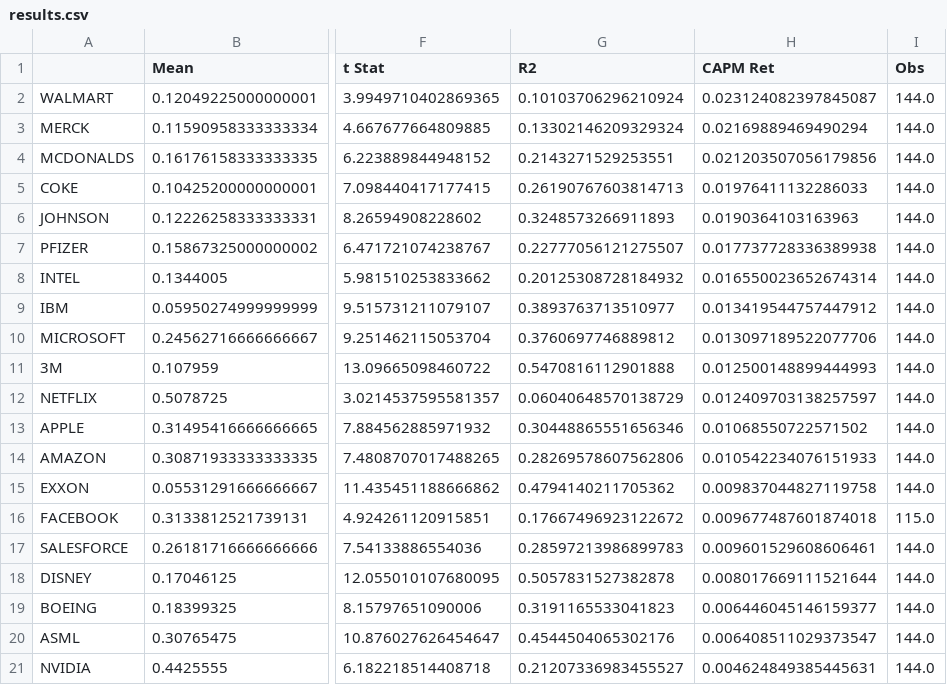
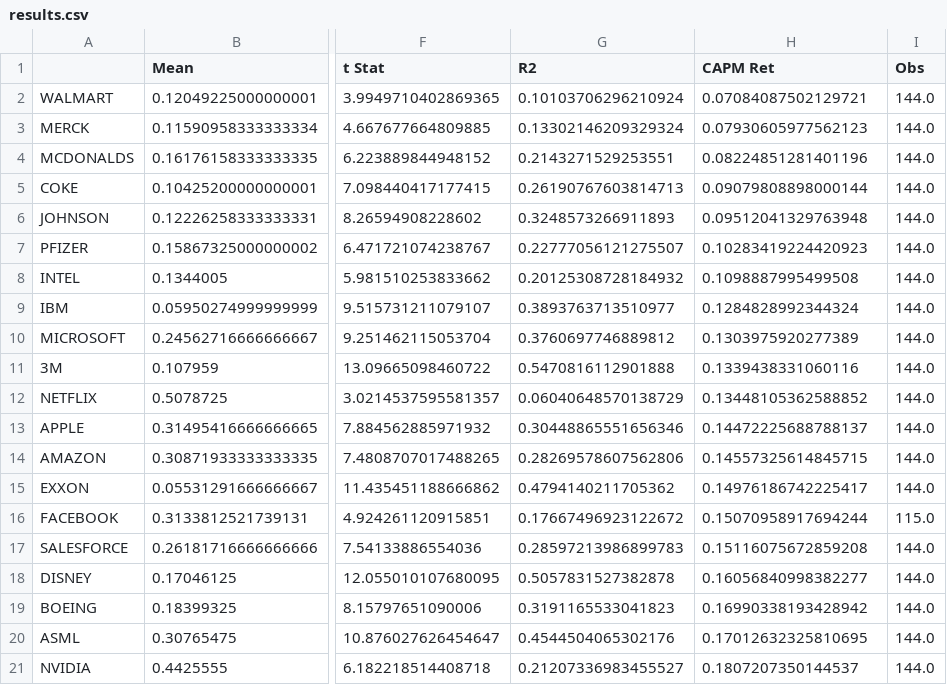
Before and after one commit to Toby3220/EF5042-FCF, a CSV file: HW1/Output Files/results.csv, drawn as a sheet; only a part is shown, gaps mark what is left out; the diff names each change by its address in the sheet, - before the commit and + after, or states it on an @@ line.

Commit message:
Add files via upload

```diff
--- a/HW1/Output Files/results.csv
+++ b/HW1/Output Files/results.csv
-H2 (CAPM Ret): 0.023124082397845087
+H2 (CAPM Ret): 0.07084087502129721
-H3 (CAPM Ret): 0.02169889469490294
+H3 (CAPM Ret): 0.07930605977562123
-H4 (CAPM Ret): 0.021203507056179856
+H4 (CAPM Ret): 0.08224851281401196
-H5 (CAPM Ret): 0.01976411132286033
+H5 (CAPM Ret): 0.09079808898000144
-H6 (CAPM Ret): 0.0190364103163963
+H6 (CAPM Ret): 0.09512041329763948
-H7 (CAPM Ret): 0.017737728336389938
+H7 (CAPM Ret): 0.10283419224420923
-H8 (CAPM Ret): 0.016550023652674314
+H8 (CAPM Ret): 0.1098887995499508
-H9 (CAPM Ret): 0.013419544757447912
+H9 (CAPM Ret): 0.1284828992344324
-H10 (CAPM Ret): 0.013097189522077706
+H10 (CAPM Ret): 0.1303975920277389
-H11 (CAPM Ret): 0.012500148899444993
+H11 (CAPM Ret): 0.1339438331060116
-H12 (CAPM Ret): 0.012409703138257597
+H12 (CAPM Ret): 0.13448105362588852
-H13 (CAPM Ret): 0.01068550722571502
+H13 (CAPM Ret): 0.14472225688788137
-H14 (CAPM Ret): 0.010542234076151933
+H14 (CAPM Ret): 0.14557325614845715
-H15 (CAPM Ret): 0.009837044827119758
+H15 (CAPM Ret): 0.14976186742225417
-H16 (CAPM Ret): 0.009677487601874018
+H16 (CAPM Ret): 0.15070958917694244
-H17 (CAPM Ret): 0.009601529608606461
+H17 (CAPM Ret): 0.15116075672859208
-H18 (CAPM Ret): 0.008017669111521644
+H18 (CAPM Ret): 0.16056840998382277
-H19 (CAPM Ret): 0.006446045146159377
+H19 (CAPM Ret): 0.16990338193428942
-H20 (CAPM Ret): 0.006408511029373547
+H20 (CAPM Ret): 0.17012632325810695
-H21 (CAPM Ret): 0.004624849385445631
+H21 (CAPM Ret): 0.1807207350144537
```
